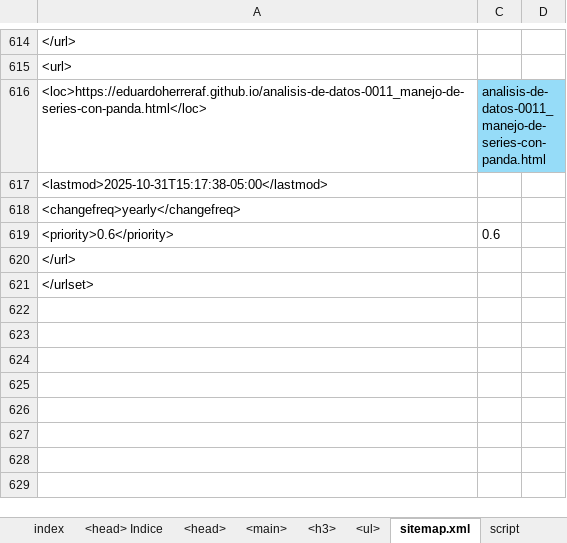
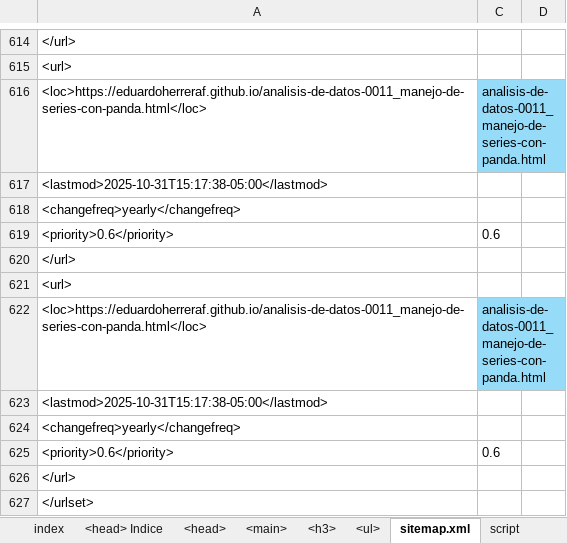
Before and after one commit to eduardoherreraf/EduardoHerreraForero, an Excel workbook: src/Head.xlsx, sheet sitemap.xml, drawn as a sheet; only a part is shown, gaps mark what is left out; values as stored, in another font and other column widths than the file's, no borders; conditional formats not drawn; the diff names each change by its address in the sheet, - before the commit and + after, or states it on an @@ line.

```diff
--- a/src/Head.xlsx (sheet sitemap.xml)
+++ b/src/Head.xlsx (sheet sitemap.xml)
+row 621: <url>
+row 622: <loc>https://eduardoherreraf.github.io/analisis-de-datos-0011_manejo-de-series-con-panda.html</loc> | analisis-de-datos-0011_manejo-de-series-con-panda.html
+row 623: <lastmod>2025-10-31T15:17:38-05:00</lastmod>
+row 624: <changefreq>yearly</changefreq>
+row 625: <priority>0.6</priority> | 0.6
+row 626: </url>
```
Also changed, not shown: hidden cells, 11 other files.
